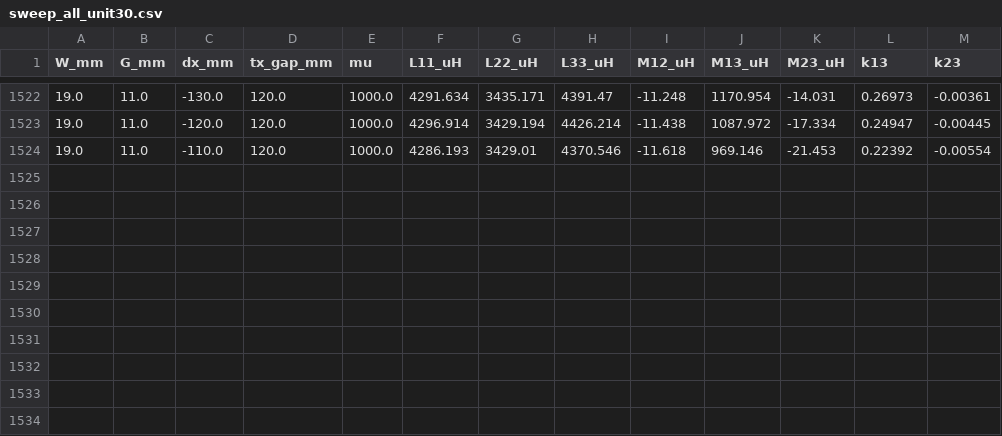
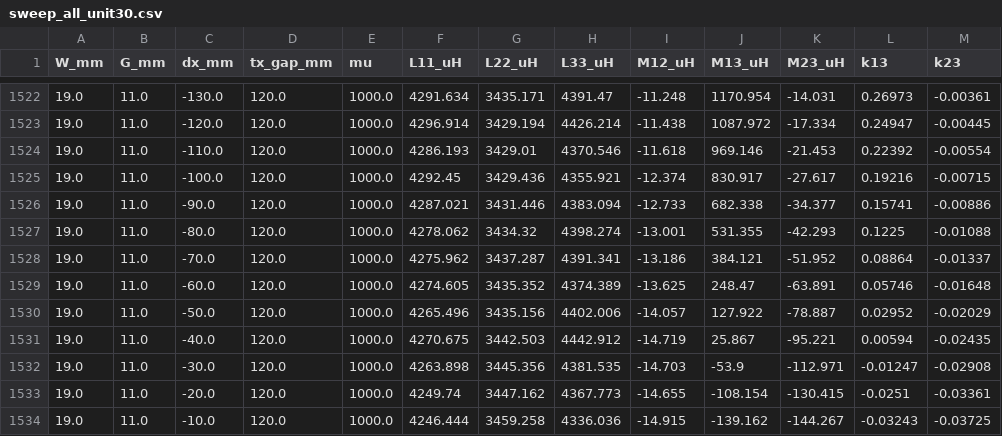
Before and after one commit to sangdoud/wpt-coil-sim, a CSV file: sweep_all_unit30.csv, drawn as a sheet; only a part is shown, gaps mark what is left out.

Commit message:
每小时数据备份

```diff
--- a/sweep_all_unit30.csv
+++ b/sweep_all_unit30.csv
@@ -1524 +1524,11 @@ W_mm,G_mm,dx_mm,tx_gap_mm,mu,L11_uH,L22_uH,L33_uH,M12_uH,M13_uH,M23_uH,k13,k23
 19.0,11.0,-110.0,120.0,1000.0,4286.193,3429.01,4370.546,-11.618,969.146,-21.453,0.22392,-0.00554
+19.0,11.0,-100.0,120.0,1000.0,4292.45,3429.436,4355.921,-12.374,830.917,-27.617,0.19216,-0.00715
+19.0,11.0,-90.0,120.0,1000.0,4287.021,3431.446,4383.094,-12.733,682.338,-34.377,0.15741,-0.00886
+19.0,11.0,-80.0,120.0,1000.0,4278.062,3434.32,4398.274,-13.001,531.355,-42.293,0.1225,-0.01088
+19.0,11.0,-70.0,120.0,1000.0,4275.962,3437.287,4391.341,-13.186,384.121,-51.952,0.08864,-0.01337
+19.0,11.0,-60.0,120.0,1000.0,4274.605,3435.352,4374.389,-13.625,248.47,-63.891,0.05746,-0.01648
+19.0,11.0,-50.0,120.0,1000.0,4265.496,3435.156,4402.006,-14.057,127.922,-78.887,0.02952,-0.02029
+19.0,11.0,-40.0,120.0,1000.0,4270.675,3442.503,4442.912,-14.719,25.867,-95.221,0.00594,-0.02435
+19.0,11.0,-30.0,120.0,1000.0,4263.898,3445.356,4381.535,-14.703,-53.9,-112.971,-0.01247,-0.02908
+19.0,11.0,-20.0,120.0,1000.0,4249.74,3447.162,4367.773,-14.655,-108.154,-130.415,-0.0251,-0.03361
+19.0,11.0,-10.0,120.0,1000.0,4246.444,3459.258,4336.036,-14.915,-139.162,-144.267,-0.03243,-0.03725
```
